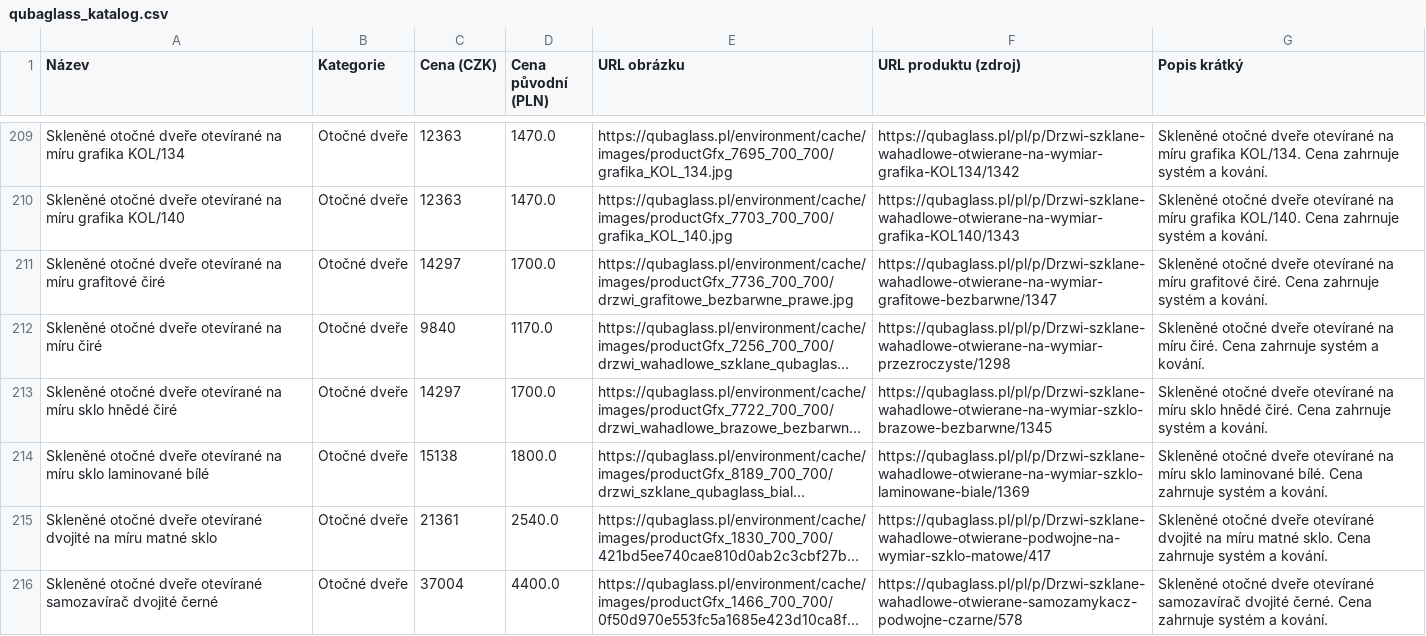
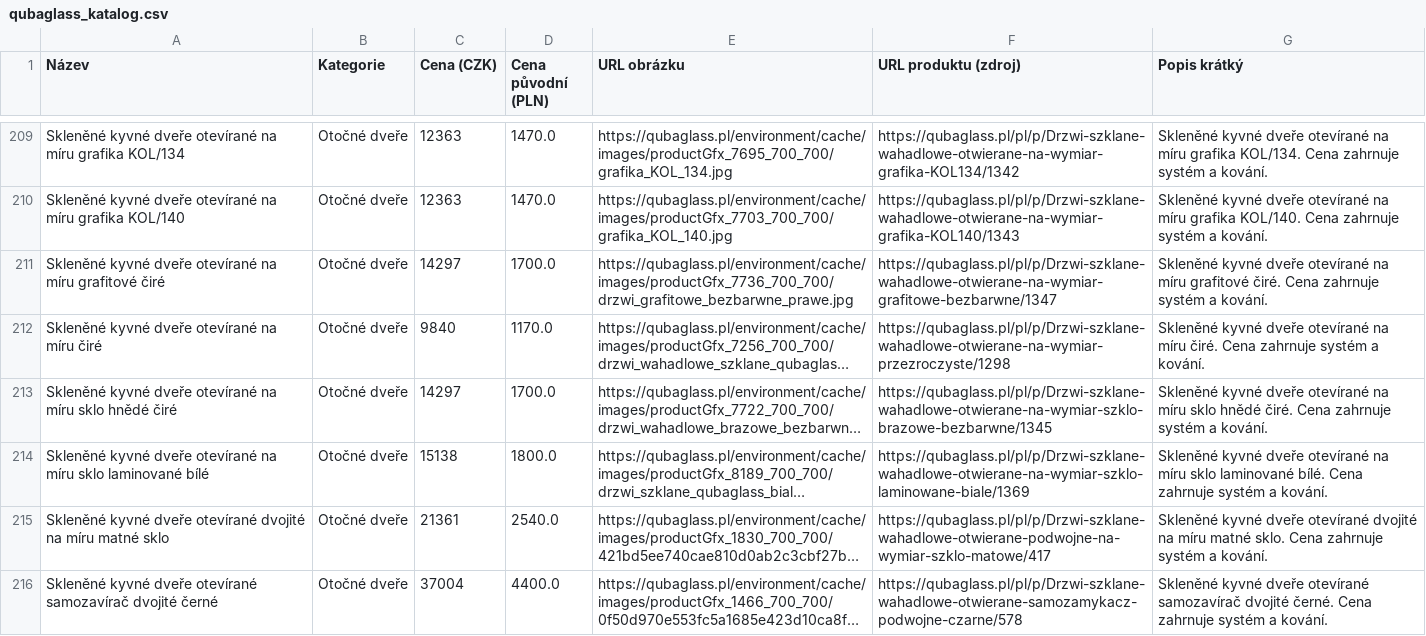
Before and after one commit to vakysak/sklospecial-cz, a CSV file: scripts/output/qubaglass_katalog.csv, drawn as a sheet; only a part is shown, gaps mark what is left out; long unchanged cells end in …; the diff covers the shown part only; the diff names each change by its address in the sheet, - before the commit and + after, or states it on an @@ line.

```diff
--- a/scripts/output/qubaglass_katalog.csv
+++ b/scripts/output/qubaglass_katalog.csv
-A209 (Název): Skleněné otočné dveře otevírané…
+A209 (Název): Skleněné kyvné dveře otevírané…
-G209 (Popis krátký): Skleněné otočné dveře otevírané…
+G209 (Popis krátký): Skleněné kyvné dveře otevírané…
-A210 (Název): Skleněné otočné dveře otevírané…
+A210 (Název): Skleněné kyvné dveře otevírané…
-G210 (Popis krátký): Skleněné otočné dveře otevírané…
+G210 (Popis krátký): Skleněné kyvné dveře otevírané…
-A211 (Název): Skleněné otočné dveře otevírané…
+A211 (Název): Skleněné kyvné dveře otevírané…
-G211 (Popis krátký): Skleněné otočné dveře otevírané…
+G211 (Popis krátký): Skleněné kyvné dveře otevírané…
-A212 (Název): Skleněné otočné dveře otevírané na míru čiré
+A212 (Název): Skleněné kyvné dveře otevírané na míru čiré
-G212 (Popis krátký): Skleněné otočné dveře otevírané…
+G212 (Popis krátký): Skleněné kyvné dveře otevírané…
-A213 (Název): Skleněné otočné dveře otevírané…
+A213 (Název): Skleněné kyvné dveře otevírané…
-G213 (Popis krátký): Skleněné otočné dveře otevírané…
+G213 (Popis krátký): Skleněné kyvné dveře otevírané…
-A214 (Název): Skleněné otočné dveře otevírané…
+A214 (Název): Skleněné kyvné dveře otevírané…
-G214 (Popis krátký): Skleněné otočné dveře otevírané…
+G214 (Popis krátký): Skleněné kyvné dveře otevírané…
-A215 (Název): Skleněné otočné dveře otevírané…
+A215 (Název): Skleněné kyvné dveře otevírané…
-G215 (Popis krátký): Skleněné otočné dveře otevírané…
+G215 (Popis krátký): Skleněné kyvné dveře otevírané…
-A216 (Název): Skleněné otočné dveře otevírané…
+A216 (Název): Skleněné kyvné dveře otevírané…
-G216 (Popis krátký): Skleněné otočné dveře otevírané…
+G216 (Popis krátký): Skleněné kyvné dveře otevírané…
```
Also changed, not shown: 60 edited cells elsewhere in this file, 12 other files.
